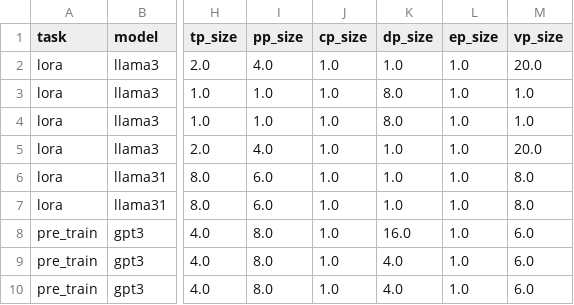
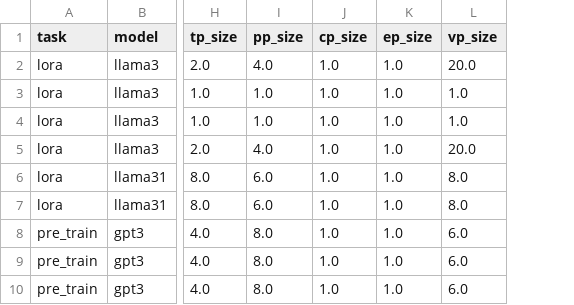
Before and after one commit to NVIDIA-NeMo/NeMo, a CSV file: scripts/performance/recommended_model_configs/model_configs_h100.csv, drawn as a sheet; only a part is shown, gaps mark what is left out; the diff names each change by its address in the sheet, - before the commit and + after, or states it on an @@ line.

Commit message:
formatted configs (#12552)
* formatted configs

Signed-off-by: Malay Nagda <malayn@nvidia.com>

* gn200 dp column removed

Signed-off-by: Malay Nagda <malayn@nvidia.com>

---------

Signed-off-by: Malay Nagda <malayn@nvidia.com>
Signed-off-by: malay-nagda <malayn@nvidia.com>

```diff
--- a/scripts/performance/recommended_model_configs/model_configs_h100.csv
+++ b/scripts/performance/recommended_model_configs/model_configs_h100.csv
-column K (dp_size), rows 2-10: 1.0 | 8.0 | 8.0 | 1.0 | 1.0 | 1.0 | 16.0 | 4.0 | 4.0
```
Also changed, not shown: scripts/performance/recommended_model_configs/model_configs_b200.csv, scripts/performance/recommended_model_configs/model_configs_gb200.csv, 2 other files.
